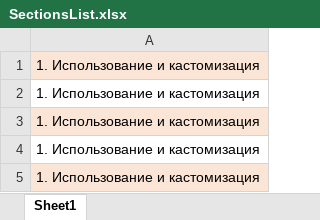
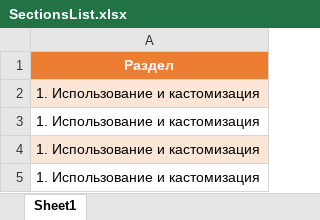
Before and after one commit to Anders1733/ExcelEaterConsoleEdition, an Excel workbook: PlateForExcelFiles/SectionsList.xlsx, sheet Sheet1, drawn as a sheet; only a part is shown; the shorter side is filled out with more unchanged rows; values as stored, in another font and other column widths than the file's, no borders; the diff names each change by its address in the sheet, - before the commit and + after, or states it on an @@ line.

```diff
--- a/PlateForExcelFiles/SectionsList.xlsx (sheet Sheet1)
+++ b/PlateForExcelFiles/SectionsList.xlsx (sheet Sheet1)
+row 1: Раздел
```
Also changed, not shown: PlateForExcelFiles/test1.xlsx, 20 other files.
